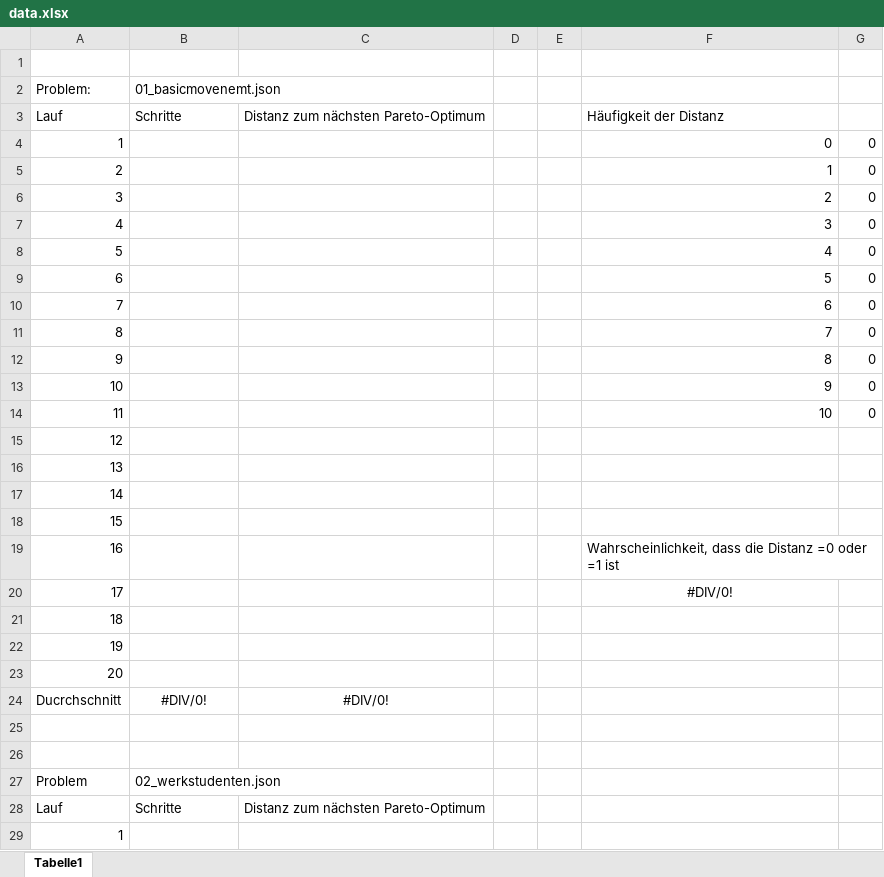
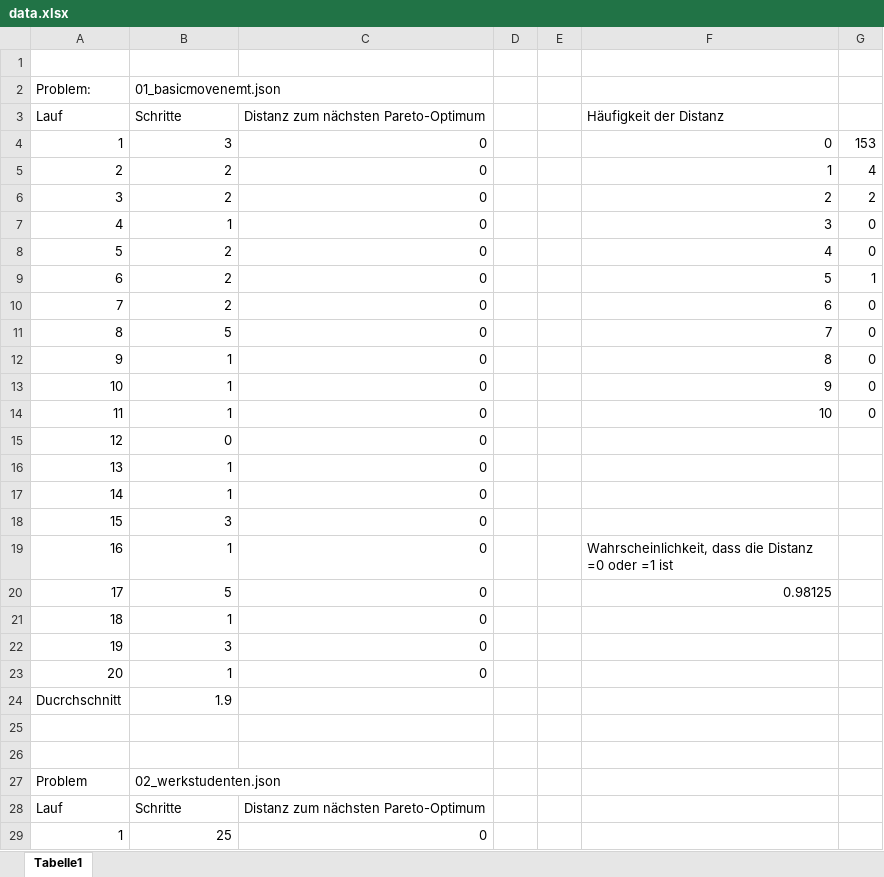
Before and after one commit to Zawuza/firefly, an Excel workbook: data/data.xlsx, sheet Tabelle1, drawn as a sheet; only a part is shown; values as stored, in another font and other column widths than the file's, no borders; charts and pictures not drawn; removed rows and columns are numbered as before the commit, all else as after; the diff covers the shown part only; the diff names each change by its address in the sheet, - before the commit and + after, or states it on an @@ line.

Commit message:
New data + remove problem 09

```diff
--- a/data/data.xlsx (sheet Tabelle1)
+++ b/data/data.xlsx (sheet Tabelle1)
-B4 (01_basicmovenemt.json): (empty)
+B4 (01_basicmovenemt.json): 3
-C4:C19: (empty)
+C4:C19: 0
-G4: 0
+G4: 153
-B5:B6 (01_basicmovenemt.json): (empty)
+B5:B6 (01_basicmovenemt.json): 2
-G5: 0
+G5: 4
-G6: 0
+G6: 2
-B7 (01_basicmovenemt.json): (empty)
+B7 (01_basicmovenemt.json): 1
-B8:B10 (01_basicmovenemt.json): (empty)
+B8:B10 (01_basicmovenemt.json): 2
-G9: 0
+G9: 1
-B11 (01_basicmovenemt.json): (empty)
+B11 (01_basicmovenemt.json): 5
-B12:B14 (01_basicmovenemt.json): (empty)
+B12:B14 (01_basicmovenemt.json): 1
-B15 (01_basicmovenemt.json): (empty)
+B15 (01_basicmovenemt.json): 0
-B16:B17 (01_basicmovenemt.json): (empty)
+B16:B17 (01_basicmovenemt.json): 1
-B18 (01_basicmovenemt.json): (empty)
+B18 (01_basicmovenemt.json): 3
-B19 (01_basicmovenemt.json): (empty)
+B19 (01_basicmovenemt.json): 1
-row 20: 17 |  |  |  |  | #DIV/0!
+row 20: 17 | 5 | 0 |  |  | 0.98125
-B21 (01_basicmovenemt.json): (empty)
+B21 (01_basicmovenemt.json): 1
-C21:C23: (empty)
+C21:C23: 0
-B22 (01_basicmovenemt.json): (empty)
+B22 (01_basicmovenemt.json): 3
-B23 (01_basicmovenemt.json): (empty)
+B23 (01_basicmovenemt.json): 1
-B24 (01_basicmovenemt.json): #DIV/0!
+B24 (01_basicmovenemt.json): 1.9
-B24 alignment: center
+B24 alignment: right
-C24: #DIV/0!
+C24: (empty)
-B29 (01_basicmovenemt.json): (empty)
+B29 (01_basicmovenemt.json): 25
-C29: (empty)
+C29: 0
```
Also changed, not shown: 292 edited cells and cell formats elsewhere in this sheet, formulas that keep their value, charts or pictures, 1 other file.
